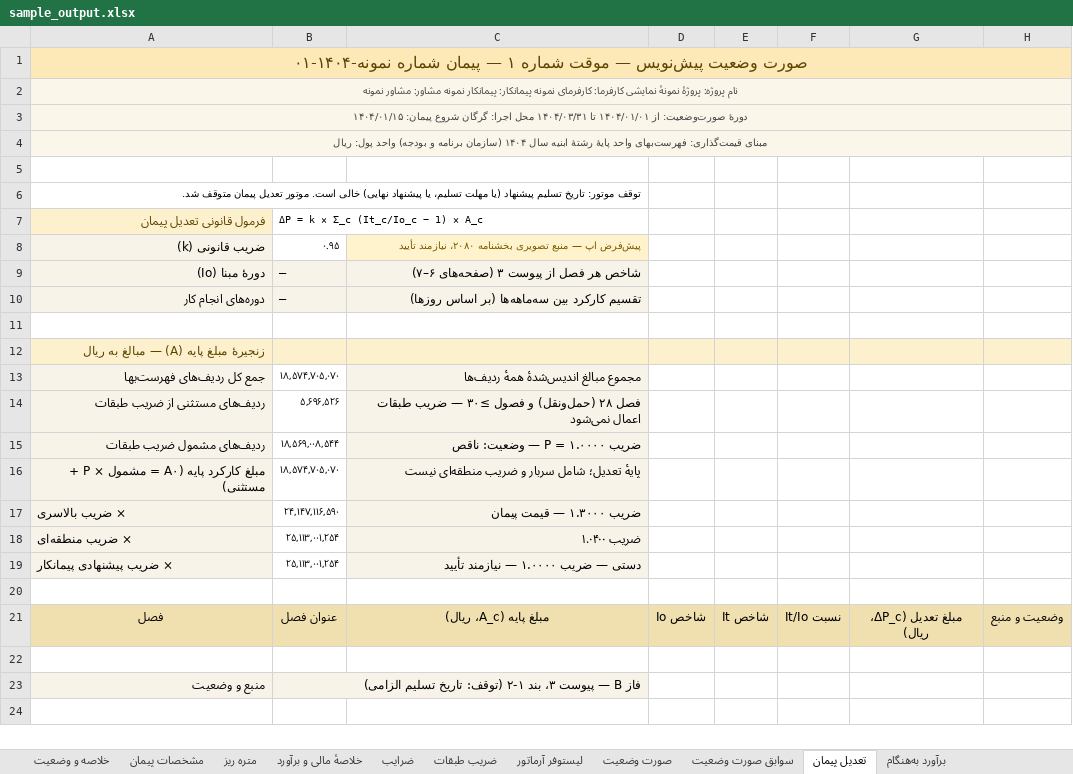
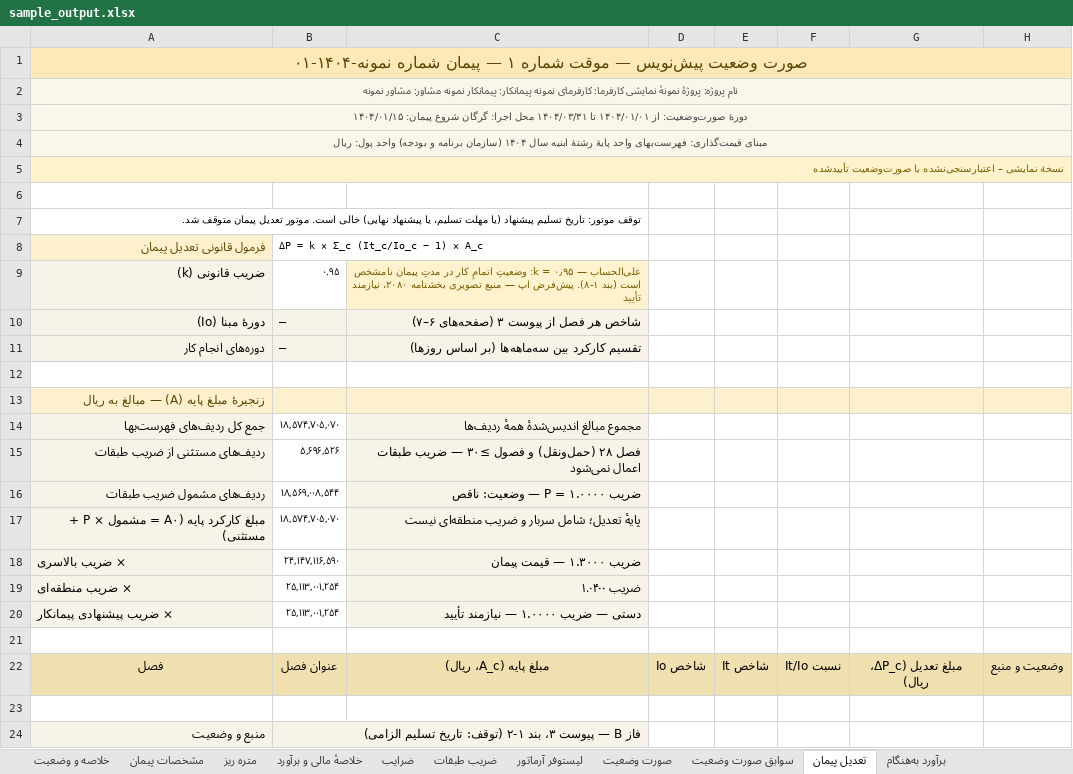
Before and after one commit to ashkanbabaei92/MetreYar2, an Excel workbook: examples/sample_project/sample_output.xlsx, sheet تعدیل پیمان, drawn as a sheet; values as stored, in another font and other column widths than the file's, no borders; addresses are those after the commit; the diff names each change by its address in the sheet, - before the commit and + after, or states it on an @@ line.

Commit message:
فاز E-10.1 §۳ — حالتِ ارائه: demo_mode + واترمارک
- پرچمِ demo_mode (پایتون: demo_mode، تایپ‌اسکریپت: demoMode) که
  واترمارکِ «نسخهٔ نمایشی – اعتبارسنجی‌نشده با صورت‌وضعیت تأییدشده»
  را روی همهٔ ۱۹ برگهٔ Excel و همهٔ صفحاتِ UI می‌نشاند
  - app.py: DEMO_BANNER، _header_block (هر دو واترمارک کنار هم)،
    export()، بنرِ st.warning، برچسبِ تنظیم
  - exporters.ts/types.ts/engine.ts/auditDiff.ts/App.tsx: آینهٔ کامل
- پروژهٔ نمونه (examples/sample_project) به‌صورتِ پیش‌فرض demo_mode است؛
  project_profile.json و sample_output.xlsx دوباره ساخته شدند (اعداد
  دست‌نخورده: baseTotal ۱۸٬۵۷۴٬۷۰۵٬۰۶۹٫۶۱)
- docs/DEMO_SCRIPT.md: سناریوی ۱۰ دقیقه‌ای با جملهٔ پیشنهادی برای هر گام
- آزمونِ T132 (py + ts): واترمارک روی همهٔ شیت‌ها در حالتِ روشن،
  نبودنِ آن در حالتِ خاموش، هم‌زیستی با واترمارکِ پیش‌نویس، و
  بارگذاریِ پروژهٔ نمونه با demoMode
- همهٔ آزمون‌های Excelِ موجود هم در py (۱۴۳) و هم ts (۴۲) سبز ماندند

```diff
--- a/examples/sample_project/sample_output.xlsx (sheet تعدیل پیمان)
+++ b/examples/sample_project/sample_output.xlsx (sheet تعدیل پیمان)
+row 5: نسخهٔ نمایشی – اعتبارسنجی‌نشده با صورت‌وضعیت تأییدشده
-C9: پیش‌فرض اپ…
+C9: علی‌الحساب — k = ۰٫۹۵: وضعیتِ اتمامِ کار در مدتِ پیمان نامشخص است (بند ۱-۸). پیش‌فرض اپ…
```
Also changed, not shown: sheet صورت وضعیت, sheet هشدارها, sheet قیمت‌های دستی, sheet خلاصه و وضعیت, sheet منابع و بخشنامه‌ها, sheet سابقهٔ ویرایش, 12 more sheets, formulas that keep their value, 12 other files.
